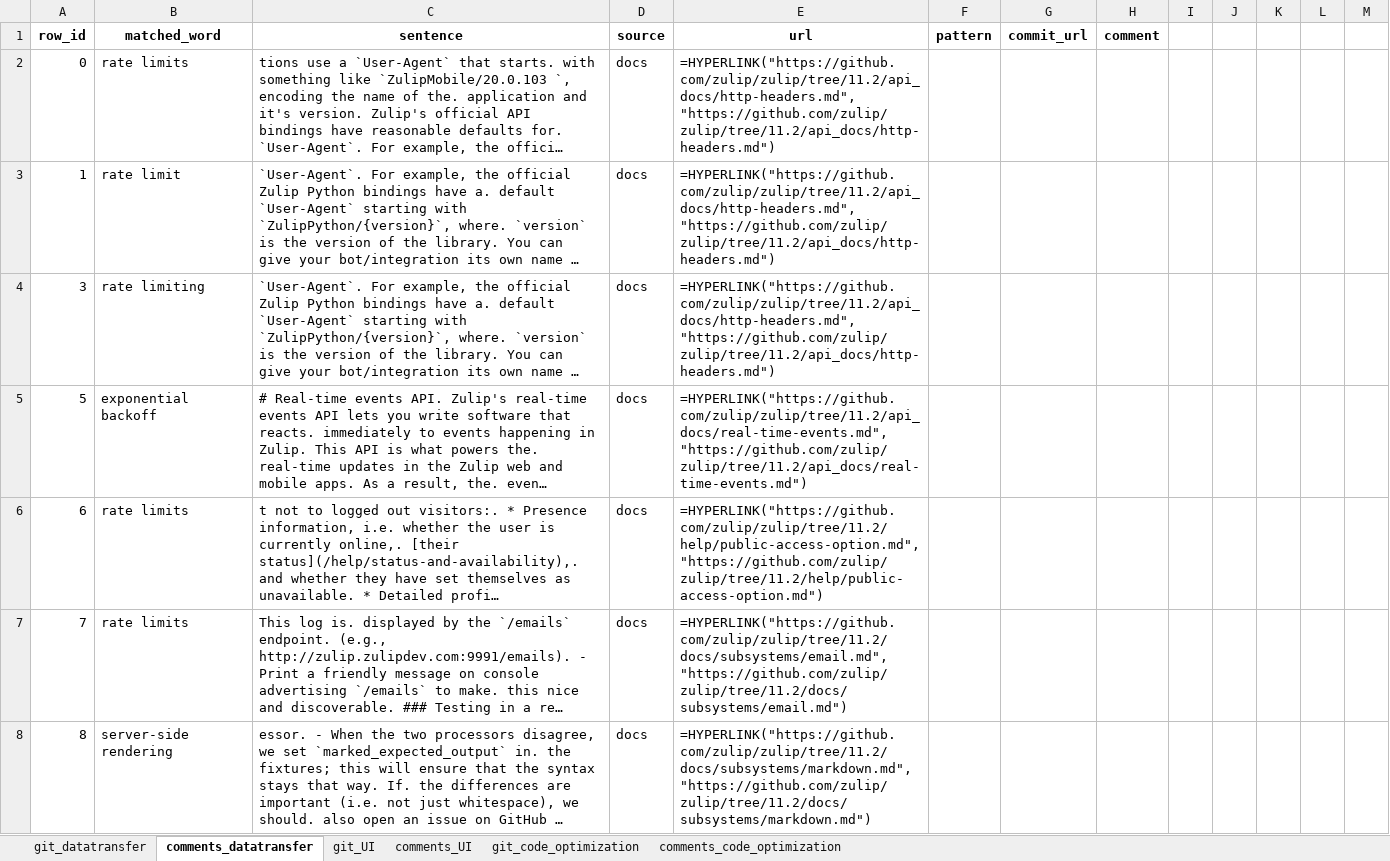
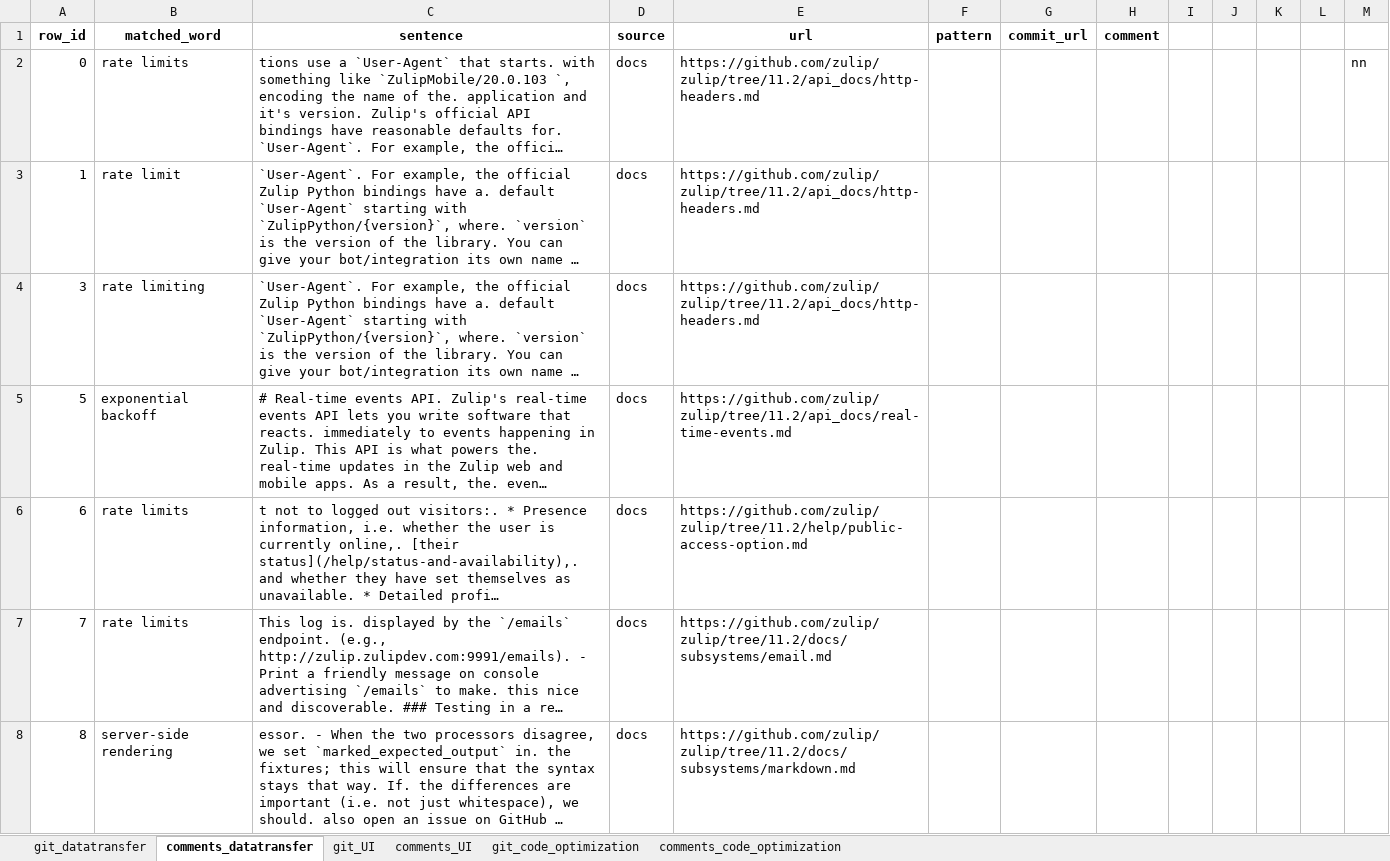
Before and after one commit to dana-jpg/energypattern-keyword-search, an Excel workbook: processing_pipeline/analysis/analyzed_matches/second_iteration.xlsx, sheet comments_datatransfer, drawn as a sheet; only a part is shown; long unchanged cells end in …; values as stored, in another font and other column widths than the file's, no borders; formulas without a stored value are shown as written; the diff covers the shown part only; the diff names each change by its address in the sheet, - before the commit and + after, or states it on an @@ line.

```diff
--- a/processing_pipeline/analysis/analyzed_matches/second_iteration.xlsx (sheet comments_datatransfer)
+++ b/processing_pipeline/analysis/analyzed_matches/second_iteration.xlsx (sheet comments_datatransfer)
-E2:E4 (url): =HYPERLINK("https://github.com/zulip/zulip/tree/11.2/api_docs/http-headers.md", "https://github.com/zulip/zulip/tree/11.2/api_docs/http-headers.md")
+E2:E4 (url): https://github.com/zulip/zulip/tree/11.2/api_docs/http-headers.md
-M2: (empty)
+M2: nn
-E5 (url): =HYPERLINK("https://github.com/zulip/zulip/tree/11.2/api_docs/real-time-events.md", "https://github.com/zulip/zulip/tree/11.2/api_docs/real-time-events.md")
+E5 (url): https://github.com/zulip/zulip/tree/11.2/api_docs/real-time-events.md
-E6 (url): =HYPERLINK("https://github.com/zulip/zulip/tree/11.2/help/public-access-option.md", "https://github.com/zulip/zulip/tree/11.2/help/public-access-option.md")
+E6 (url): https://github.com/zulip/zulip/tree/11.2/help/public-access-option.md
-E7 (url): =HYPERLINK("https://github.com/zulip/zulip/tree/11.2/docs/subsystems/email.md", "https://github.com/zulip/zulip/tree/11.2/docs/subsystems/email.md")
+E7 (url): https://github.com/zulip/zulip/tree/11.2/docs/subsystems/email.md
-E8 (url): =HYPERLINK("https://github.com/zulip/zulip/tree/11.2/docs/subsystems/markdown.md", "https://github.com/zulip/zulip/tree/11.2/docs/subsystems/markdown.md")
+E8 (url): https://github.com/zulip/zulip/tree/11.2/docs/subsystems/markdown.md
```
Also changed, not shown: 142 edited cells and cell formats elsewhere in this sheet, sheet git_datatransfer, sheet git_code_optimization, sheet git_UI, sheet comments_code_optimization, sheet comments_UI, wagtail_pattern_verification.xlsx, 21 other files.
